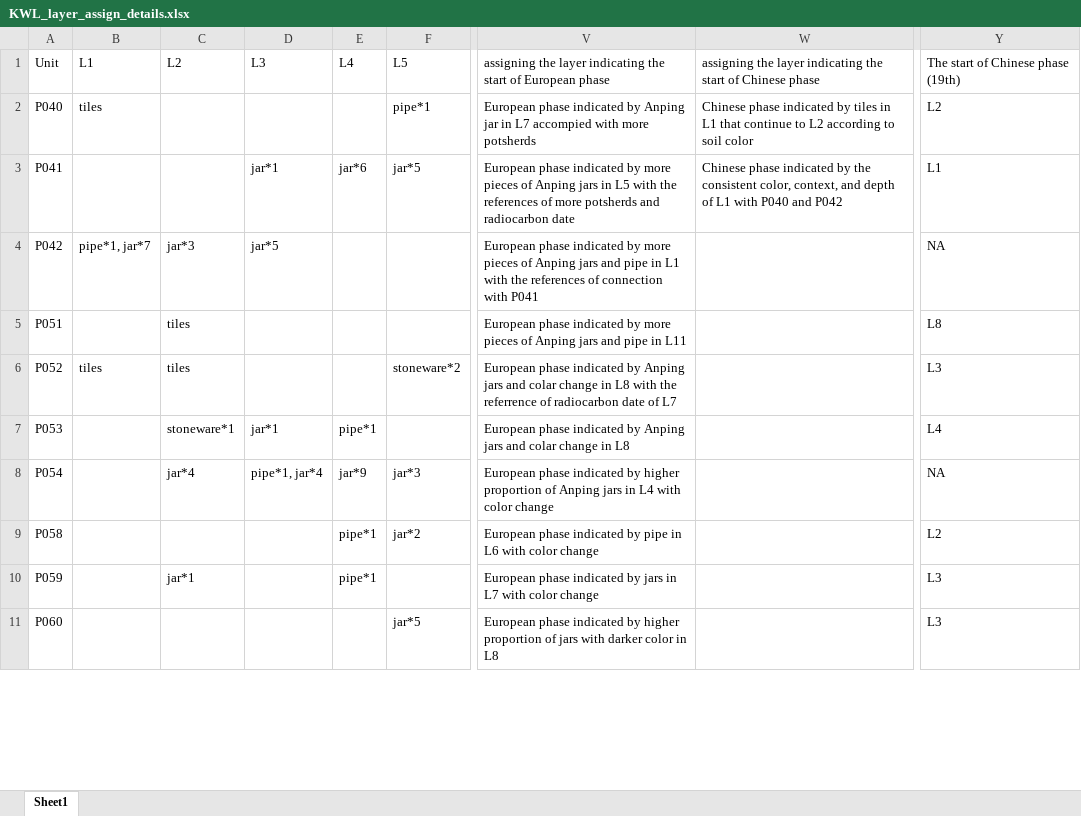
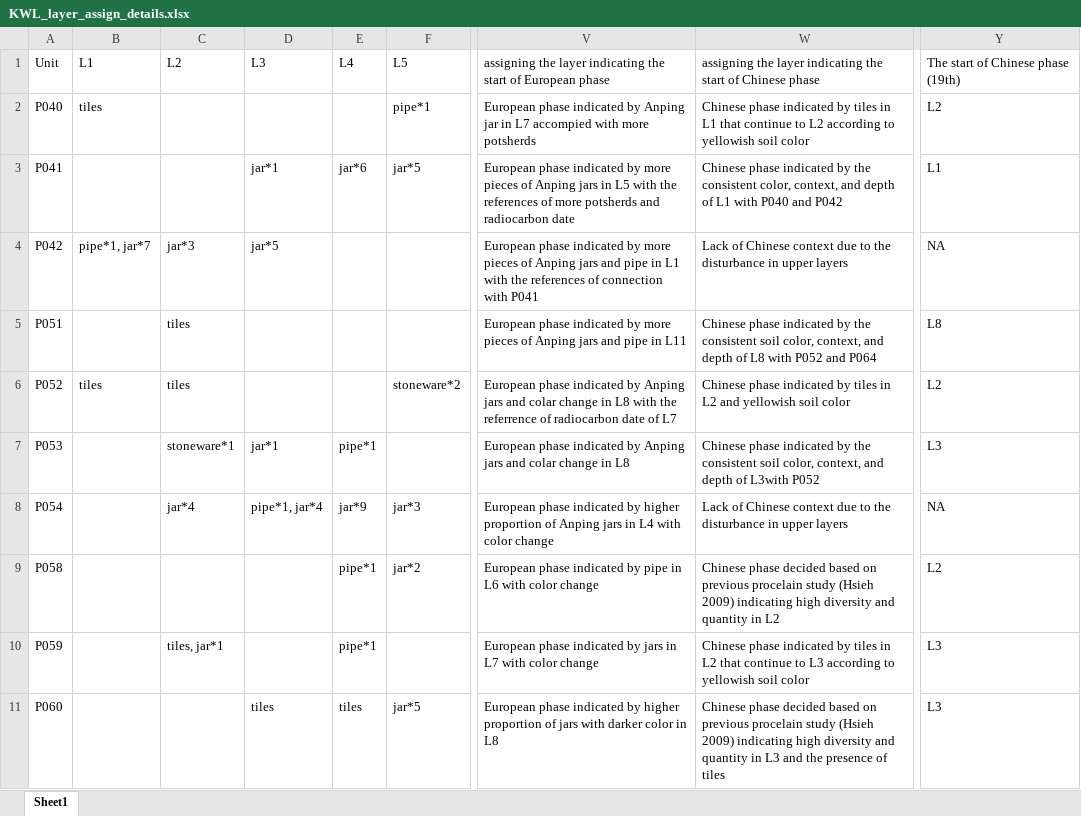
Before and after one commit to LiYingWang/kwl-ornaments, an Excel workbook: analysis/data/Supplementary_Information/KWL_layer_assign_details.xlsx, sheet Sheet1, drawn as a sheet; only a part is shown, gaps mark what is left out; values as stored, in another font and other column widths than the file's, no borders; the diff covers the shown part only; the diff names each change by its address in the sheet, - before the commit and + after, or states it on an @@ line.

Commit message:
add chronology assignment for Chinese phase

```diff
--- a/analysis/data/Supplementary_Information/KWL_layer_assign_details.xlsx (sheet Sheet1)
+++ b/analysis/data/Supplementary_Information/KWL_layer_assign_details.xlsx (sheet Sheet1)
-W2: …according to soil color
+W2: …according to yellowish soil color
-W4: (empty)
+W4: Lack of Chinese context due to the disturbance in upper layers
-W5: (empty)
+W5: Chinese phase indicated by the consistent soil color, context, and depth of L8 with P052 and P064
-W6: (empty)
+W6: Chinese phase indicated by tiles in L2 and yellowish soil color
-Y6: L3
+Y6: L2
-W7: (empty)
+W7: Chinese phase indicated by the consistent soil color, context, and depth of L3with P052
-Y7: L4
+Y7: L3
-W8: (empty)
+W8: Lack of Chinese context due to the disturbance in upper layers
-W9: (empty)
+W9: Chinese phase decided based on previous procelain study (Hsieh 2009) indicating high diversity and quantity in L2
-C10: jar*1
+C10: tiles, jar*1
-W10: (empty)
+W10: Chinese phase indicated by tiles in L2 that continue to L3 according to yellowish soil color
-D11: (empty)
+D11: tiles
-E11: (empty)
+E11: tiles
-W11: (empty)
+W11: Chinese phase decided based on previous procelain study (Hsieh 2009) indicating high diversity and quantity in L3 and the presence of tiles
```
Also changed, not shown: 77 edited cells elsewhere in this sheet, 1 other file.
